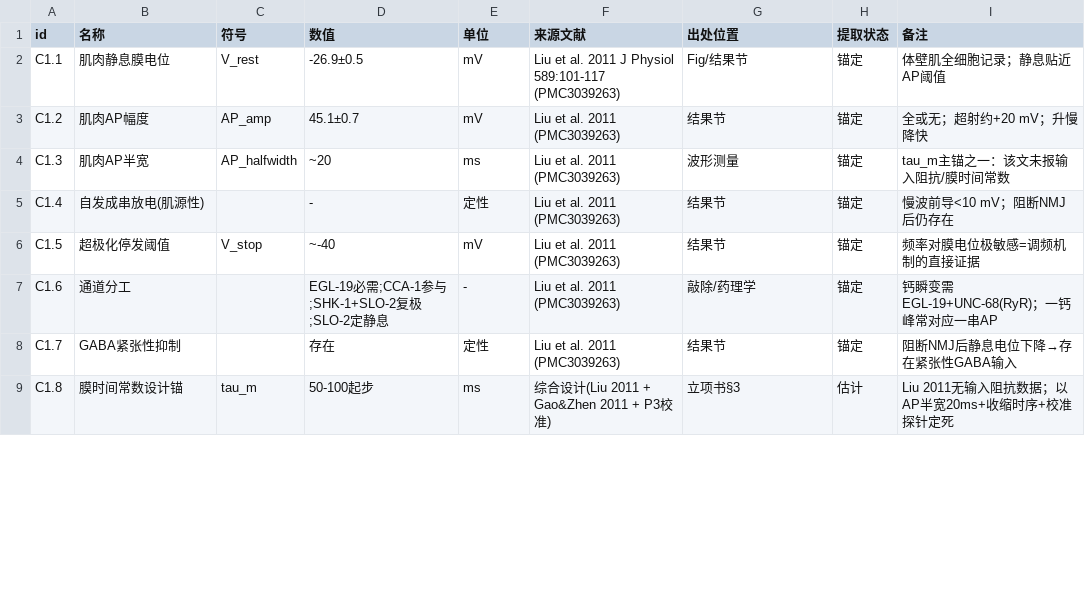
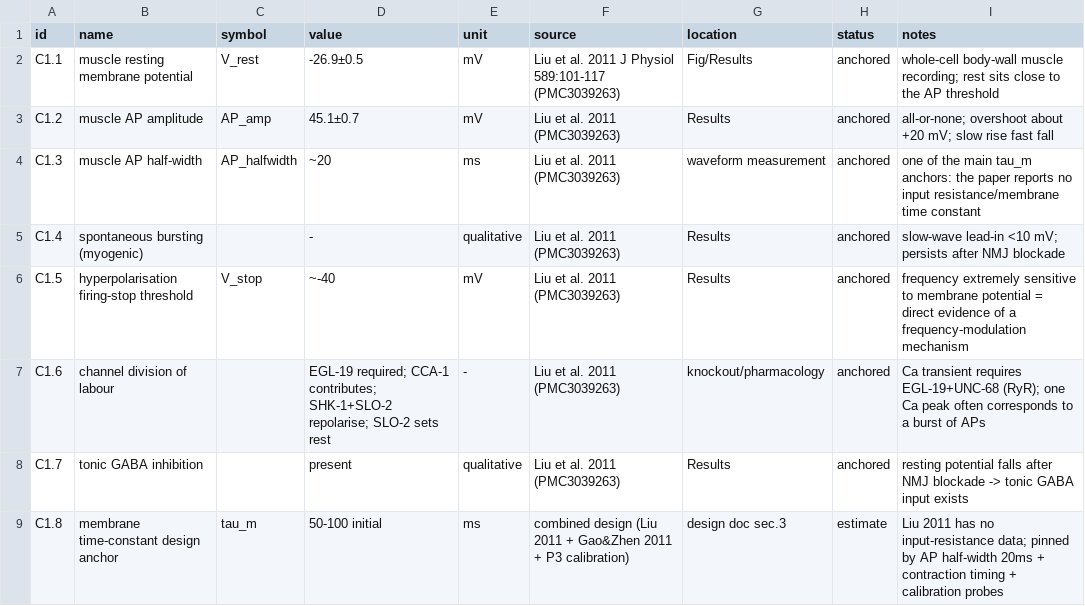
Before and after one commit to lihuanlz/whole-worm-platform, a CSV file: data/muscle96_constants.csv, drawn as a sheet; only a part is shown; the diff covers the shown part only.

Commit message:
Anglicise code comments, logs and data ledgers (no logic change; smoke metrics bit-identical)

```diff
--- a/data/muscle96_constants.csv
+++ b/data/muscle96_constants.csv
@@ -1,9 +1,9 @@
-id,名称,符号,数值,单位,来源文献,出处位置,提取状态,备注
-C1.1,肌肉静息膜电位,V_rest,-26.9±0.5,mV,Liu et al. 2011 J Physiol 589:101-117 (PMC3039263),Fig/结果节,锚定,体壁肌全细胞记录；静息贴近AP阈值
-C1.2,肌肉AP幅度,AP_amp,45.1±0.7,mV,Liu et al. 2011 (PMC3039263),结果节,锚定,全或无；超射约+20 mV；升慢降快
-C1.3,肌肉AP半宽,AP_halfwidth,~20,ms,Liu et al. 2011 (PMC3039263),波形测量,锚定,tau_m主锚之一：该文未报输入阻抗/膜时间常数
-C1.4,自发成串放电(肌源性),,-,定性,Liu et al. 2011 (PMC3039263),结果节,锚定,慢波前导<10 mV；阻断NMJ后仍存在
-C1.5,超极化停发阈值,V_stop,~-40,mV,Liu et al. 2011 (PMC3039263),结果节,锚定,频率对膜电位极敏感=调频机制的直接证据
-C1.6,通道分工,,EGL-19必需;CCA-1参与;SHK-1+SLO-2复极;SLO-2定静息,-,Liu et al. 2011 (PMC3039263),敲除/药理学,锚定,钙瞬变需EGL-19+UNC-68(RyR)；一钙峰常对应一串AP
-C1.7,GABA紧张性抑制,,存在,定性,Liu et al. 2011 (PMC3039263),结果节,锚定,阻断NMJ后静息电位下降→存在紧张性GABA输入
-C1.8,膜时间常数设计锚,tau_m,50-100起步,ms,综合设计(Liu 2011 + Gao&Zhen 2011 + P3校准),立项书§3,估计,Liu 2011无输入阻抗数据；以AP半宽20ms+收缩时序+校准探针定死
+id,name,symbol,value,unit,source,location,status,notes
+C1.1,muscle resting membrane potential,V_rest,-26.9±0.5,mV,Liu et al. 2011 J Physiol 589:101-117 (PMC3039263),Fig/Results,anchored,whole-cell body-wall muscle recording; rest sits close to the AP threshold
+C1.2,muscle AP amplitude,AP_amp,45.1±0.7,mV,Liu et al. 2011 (PMC3039263),Results,anchored,all-or-none; overshoot about +20 mV; slow rise fast fall
+C1.3,muscle AP half-width,AP_halfwidth,~20,ms,Liu et al. 2011 (PMC3039263),waveform measurement,anchored,one of the main tau_m anchors: the paper reports no input resistance/membrane time constant
+C1.4,spontaneous bursting (myogenic),,-,qualitative,Liu et al. 2011 (PMC3039263),Results,anchored,slow-wave lead-in <10 mV; persists after NMJ blockade
+C1.5,hyperpolarisation firing-stop threshold,V_stop,~-40,mV,Liu et al. 2011 (PMC3039263),Results,anchored,frequency extremely sensitive to membrane potential = direct evidence of a frequency-modulation mechanism
+C1.6,channel division of labour,,EGL-19 required; CCA-1 contributes; SHK-1+SLO-2 repolarise; SLO-2 sets rest,-,Liu et al. 2011 (PMC3039263),knockout/pharmacology,anchored,Ca transient requires EGL-19+UNC-68 (RyR); one Ca peak often corresponds to a burst of APs
+C1.7,tonic GABA inhibition,,present,qualitative,Liu et al. 2011 (PMC3039263),Results,anchored,resting potential falls after NMJ blockade -> tonic GABA input exists
+C1.8,membrane time-constant design anchor,tau_m,50-100 initial,ms,combined design (Liu 2011 + Gao&Zhen 2011 + P3 calibration),design doc sec.3,estimate,Liu 2011 has no input-resistance data; pinned by AP half-width 20ms + contraction timing + calibration probes
```
Also changed, not shown: 151 edited cells elsewhere in this file, 13 other files.
